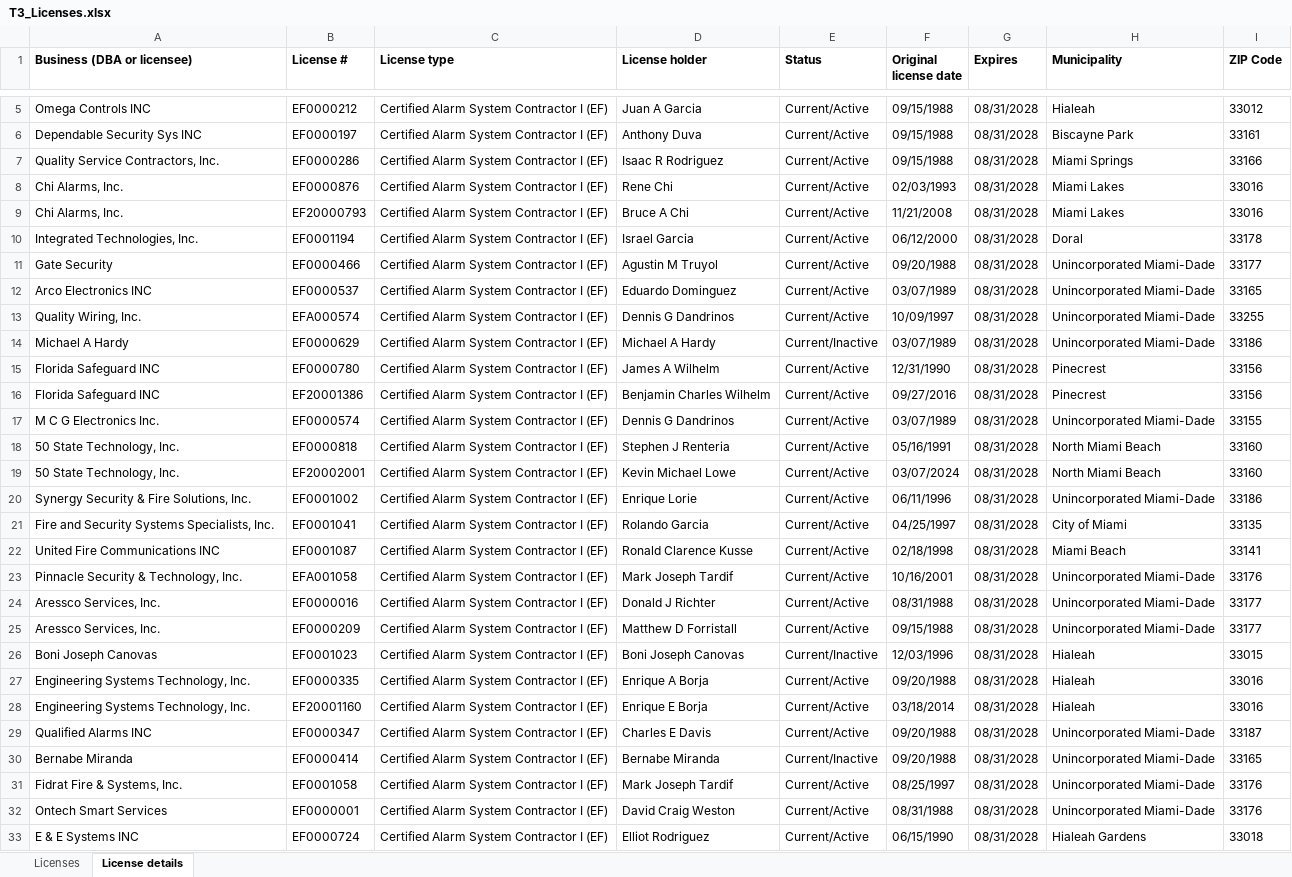
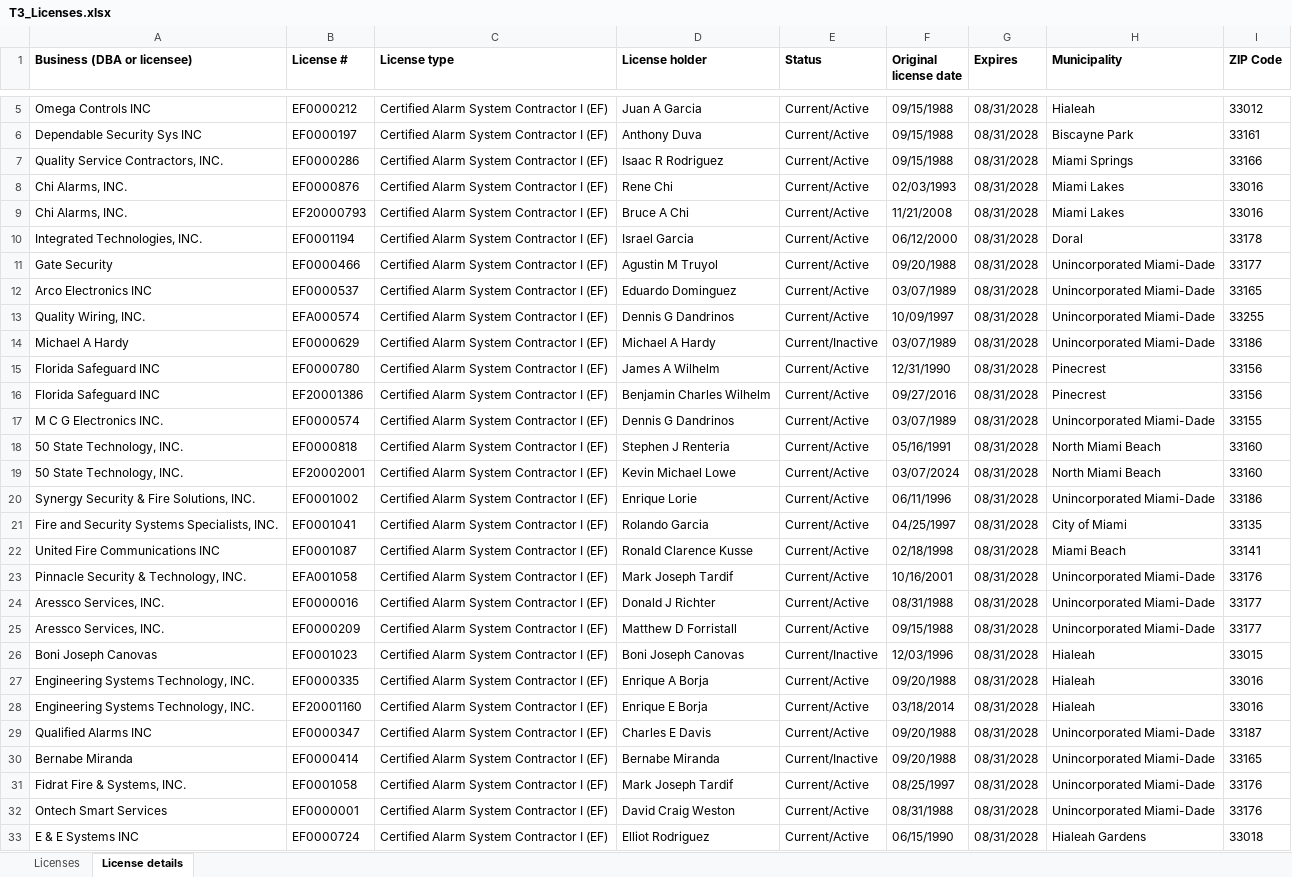
Before and after one commit to astromandrewsa-arch/DATALEADSMIAMI, an Excel workbook: leads/T3_Licenses.xlsx, sheet License details, drawn as a sheet; only a part is shown, gaps mark what is left out; values as stored, in another font and other column widths than the file's, no borders; the diff covers the shown part only; the diff names each change by its address in the sheet, - before the commit and + after, or states it on an @@ line.

```diff
--- a/leads/T3_Licenses.xlsx (sheet License details)
+++ b/leads/T3_Licenses.xlsx (sheet License details)
-A7 (Business (DBA or licensee)): Quality Service Contractors, Inc.
+A7 (Business (DBA or licensee)): Quality Service Contractors, INC.
-A8:A9 (Business (DBA or licensee)): Chi Alarms, Inc.
+A8:A9 (Business (DBA or licensee)): Chi Alarms, INC.
-A10 (Business (DBA or licensee)): Integrated Technologies, Inc.
+A10 (Business (DBA or licensee)): Integrated Technologies, INC.
-A13 (Business (DBA or licensee)): Quality Wiring, Inc.
+A13 (Business (DBA or licensee)): Quality Wiring, INC.
-A17 (Business (DBA or licensee)): M C G Electronics Inc.
+A17 (Business (DBA or licensee)): M C G Electronics INC.
-A18:A19 (Business (DBA or licensee)): 50 State Technology, Inc.
+A18:A19 (Business (DBA or licensee)): 50 State Technology, INC.
-A20 (Business (DBA or licensee)): Synergy Security & Fire Solutions, Inc.
+A20 (Business (DBA or licensee)): Synergy Security & Fire Solutions, INC.
-A21 (Business (DBA or licensee)): Fire and Security Systems Specialists, Inc.
+A21 (Business (DBA or licensee)): Fire and Security Systems Specialists, INC.
-A23 (Business (DBA or licensee)): Pinnacle Security & Technology, Inc.
+A23 (Business (DBA or licensee)): Pinnacle Security & Technology, INC.
-A24:A25 (Business (DBA or licensee)): Aressco Services, Inc.
+A24:A25 (Business (DBA or licensee)): Aressco Services, INC.
-A27:A28 (Business (DBA or licensee)): Engineering Systems Technology, Inc.
+A27:A28 (Business (DBA or licensee)): Engineering Systems Technology, INC.
-A31 (Business (DBA or licensee)): Fidrat Fire & Systems, Inc.
+A31 (Business (DBA or licensee)): Fidrat Fire & Systems, INC.
```
Also changed, not shown: 56 edited cells elsewhere in this sheet, sheet Licenses, leads/Master.xlsx, leads/T1_IAF_Members.xlsx, 26 other files.
